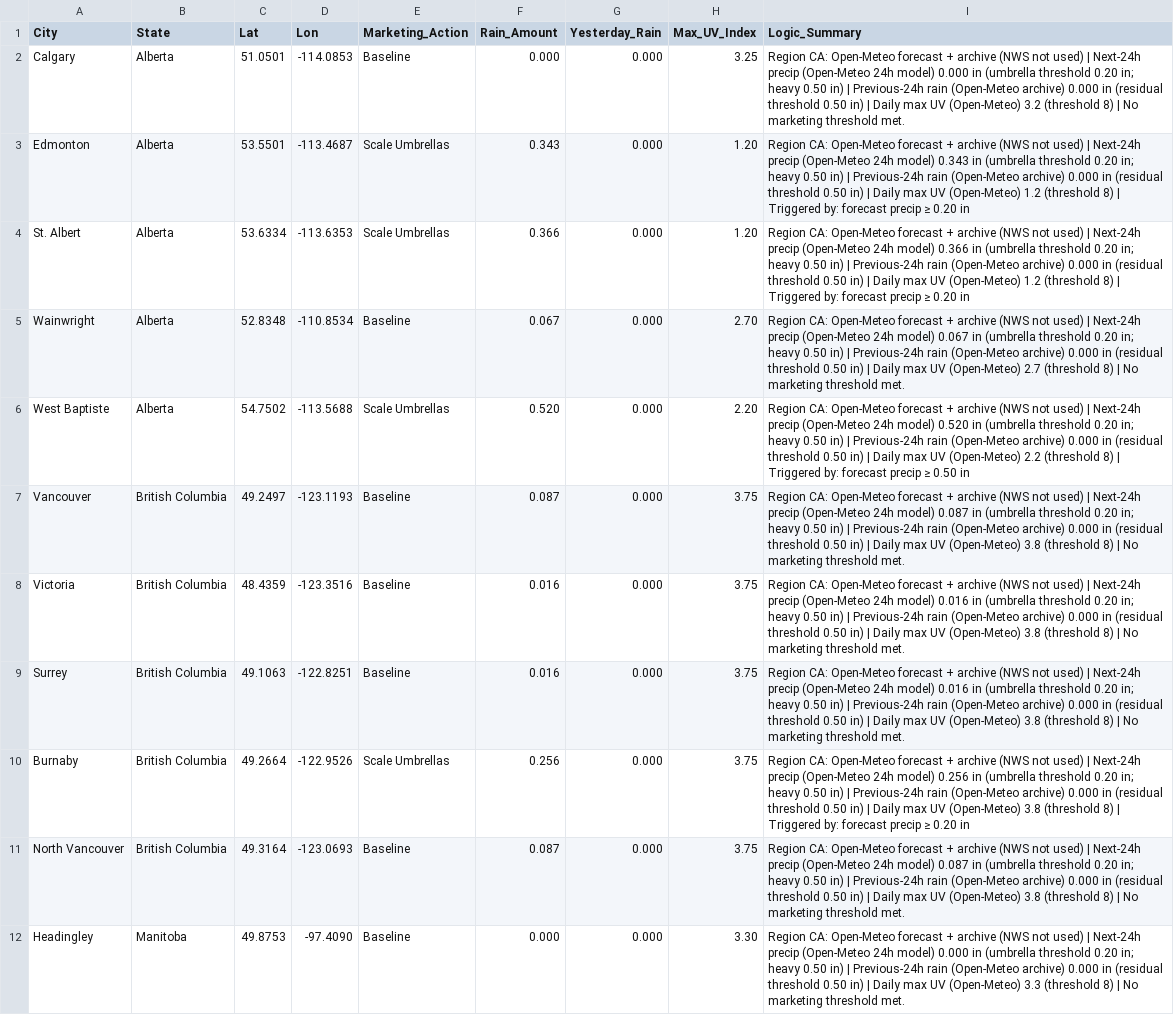
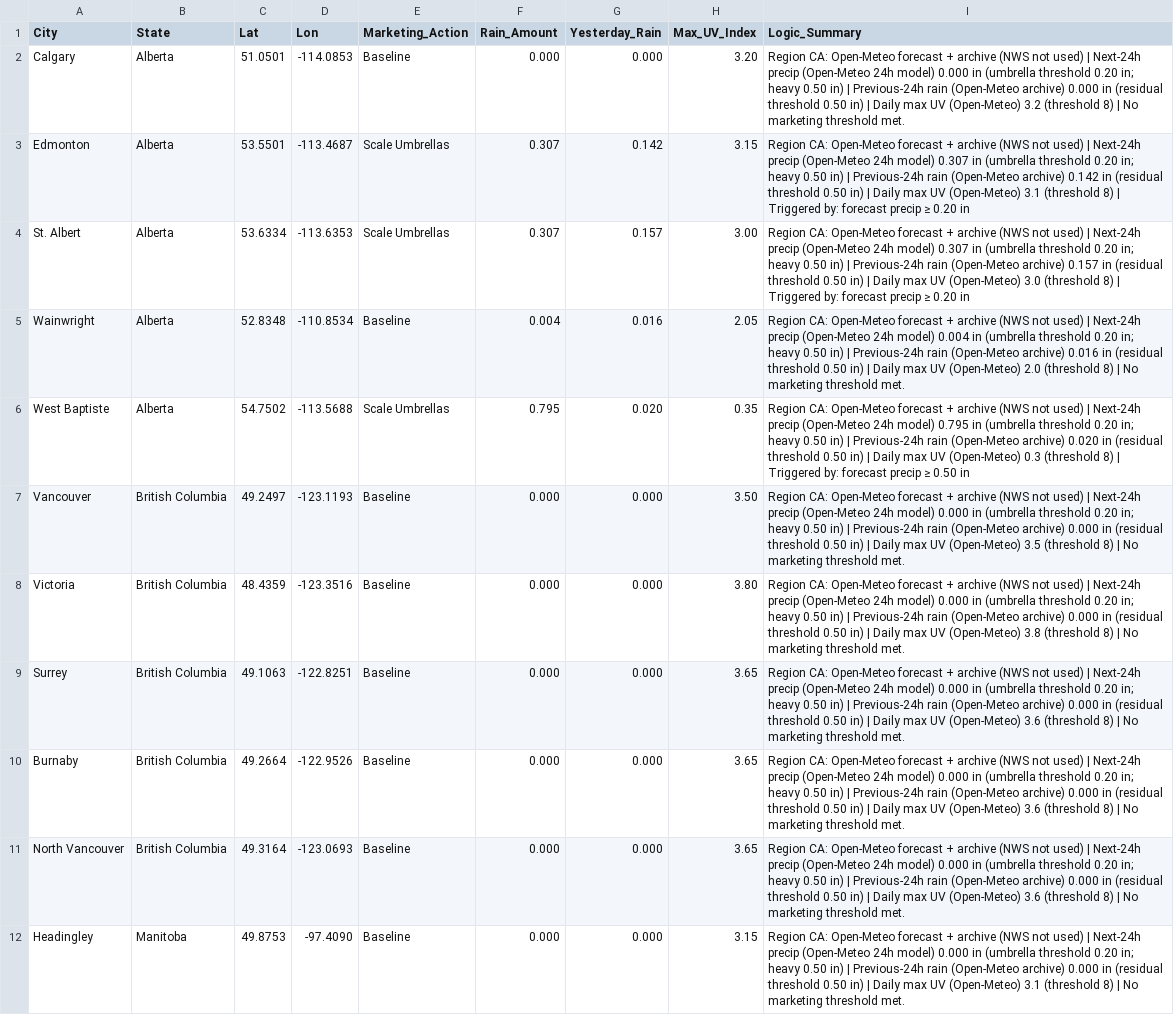
Before and after one commit to WeathermanInc/marketing-weather-engine, a CSV file: marketing_weather_report_can.csv, drawn as a sheet; only a part is shown; the diff covers the shown part only; the diff names each change by its address in the sheet, - before the commit and + after, or states it on an @@ line.

```diff
--- a/marketing_weather_report_can.csv
+++ b/marketing_weather_report_can.csv
-H2 (Max_UV_Index): 3.25
+H2 (Max_UV_Index): 3.20
-F3 (Rain_Amount): 0.343
+F3 (Rain_Amount): 0.307
-G3 (Yesterday_Rain): 0.000
+G3 (Yesterday_Rain): 0.142
-H3 (Max_UV_Index): 1.20
+H3 (Max_UV_Index): 3.15
-I3 (Logic_Summary): …24h model) 0.343 in (umbrella threshold 0.20 in; heavy 0.50 in) | Previous-24h rain (Open-Meteo archive) 0.000 in (residual threshold 0.50 in) | Daily max UV (Open-Meteo) 1.2 (threshold 8)…
+I3 (Logic_Summary): …24h model) 0.307 in (umbrella threshold 0.20 in; heavy 0.50 in) | Previous-24h rain (Open-Meteo archive) 0.142 in (residual threshold 0.50 in) | Daily max UV (Open-Meteo) 3.1 (threshold 8)…
-F4 (Rain_Amount): 0.366
+F4 (Rain_Amount): 0.307
-G4 (Yesterday_Rain): 0.000
+G4 (Yesterday_Rain): 0.157
-H4 (Max_UV_Index): 1.20
+H4 (Max_UV_Index): 3.00
-I4 (Logic_Summary): …24h model) 0.366 in (umbrella threshold 0.20 in; heavy 0.50 in) | Previous-24h rain (Open-Meteo archive) 0.000 in (residual threshold 0.50 in) | Daily max UV (Open-Meteo) 1.2 (threshold 8)…
+I4 (Logic_Summary): …24h model) 0.307 in (umbrella threshold 0.20 in; heavy 0.50 in) | Previous-24h rain (Open-Meteo archive) 0.157 in (residual threshold 0.50 in) | Daily max UV (Open-Meteo) 3.0 (threshold 8)…
-F5 (Rain_Amount): 0.067
+F5 (Rain_Amount): 0.004
-G5 (Yesterday_Rain): 0.000
+G5 (Yesterday_Rain): 0.016
-H5 (Max_UV_Index): 2.70
+H5 (Max_UV_Index): 2.05
-I5 (Logic_Summary): …24h model) 0.067 in (umbrella threshold 0.20 in; heavy 0.50 in) | Previous-24h rain (Open-Meteo archive) 0.000 in (residual threshold 0.50 in) | Daily max UV (Open-Meteo) 2.7 (threshold 8)…
+I5 (Logic_Summary): …24h model) 0.004 in (umbrella threshold 0.20 in; heavy 0.50 in) | Previous-24h rain (Open-Meteo archive) 0.016 in (residual threshold 0.50 in) | Daily max UV (Open-Meteo) 2.0 (threshold 8)…
-F6 (Rain_Amount): 0.520
+F6 (Rain_Amount): 0.795
-G6 (Yesterday_Rain): 0.000
+G6 (Yesterday_Rain): 0.020
-H6 (Max_UV_Index): 2.20
+H6 (Max_UV_Index): 0.35
-I6 (Logic_Summary): …24h model) 0.520 in (umbrella threshold 0.20 in; heavy 0.50 in) | Previous-24h rain (Open-Meteo archive) 0.000 in (residual threshold 0.50 in) | Daily max UV (Open-Meteo) 2.2 (threshold 8)…
+I6 (Logic_Summary): …24h model) 0.795 in (umbrella threshold 0.20 in; heavy 0.50 in) | Previous-24h rain (Open-Meteo archive) 0.020 in (residual threshold 0.50 in) | Daily max UV (Open-Meteo) 0.3 (threshold 8)…
-F7 (Rain_Amount): 0.087
+F7 (Rain_Amount): 0.000
-H7 (Max_UV_Index): 3.75
+H7 (Max_UV_Index): 3.50
-I7 (Logic_Summary): …24h model) 0.087 in (umbrella threshold 0.20 in; heavy 0.50 in) | Previous-24h rain (Open-Meteo archive) 0.000 in (residual threshold 0.50 in) | Daily max UV (Open-Meteo) 3.8 (threshold 8)…
+I7 (Logic_Summary): …24h model) 0.000 in (umbrella threshold 0.20 in; heavy 0.50 in) | Previous-24h rain (Open-Meteo archive) 0.000 in (residual threshold 0.50 in) | Daily max UV (Open-Meteo) 3.5 (threshold 8)…
-F8:F9 (Rain_Amount): 0.016
+F8:F9 (Rain_Amount): 0.000
-H8 (Max_UV_Index): 3.75
+H8 (Max_UV_Index): 3.80
-I8 (Logic_Summary): …24h model) 0.016 in (umbrella…
+I8 (Logic_Summary): …24h model) 0.000 in (umbrella…
-H9:H11 (Max_UV_Index): 3.75
+H9:H11 (Max_UV_Index): 3.65
-I9 (Logic_Summary): …24h model) 0.016 in (umbrella threshold 0.20 in; heavy 0.50 in) | Previous-24h rain (Open-Meteo archive) 0.000 in (residual threshold 0.50 in) | Daily max UV (Open-Meteo) 3.8 (threshold 8)…
+I9 (Logic_Summary): …24h model) 0.000 in (umbrella threshold 0.20 in; heavy 0.50 in) | Previous-24h rain (Open-Meteo archive) 0.000 in (residual threshold 0.50 in) | Daily max UV (Open-Meteo) 3.6 (threshold 8)…
-E10 (Marketing_Action): Scale Umbrellas
+E10 (Marketing_Action): Baseline
-F10 (Rain_Amount): 0.256
+F10 (Rain_Amount): 0.000
-I10 (Logic_Summary): …24h model) 0.256 in (umbrella threshold 0.20 in; heavy 0.50 in) | Previous-24h rain (Open-Meteo archive) 0.000 in (residual threshold 0.50 in) | Daily max UV (Open-Meteo) 3.8 (threshold 8) | Triggered by: forecast precip ≥ 0.20 in
+I10 (Logic_Summary): …24h model) 0.000 in (umbrella threshold 0.20 in; heavy 0.50 in) | Previous-24h rain (Open-Meteo archive) 0.000 in (residual threshold 0.50 in) | Daily max UV (Open-Meteo) 3.6 (threshold 8) | No marketing threshold met.
-F11 (Rain_Amount): 0.087
+F11 (Rain_Amount): 0.000
-I11 (Logic_Summary): …24h model) 0.087 in (umbrella threshold 0.20 in; heavy 0.50 in) | Previous-24h rain (Open-Meteo archive) 0.000 in (residual threshold 0.50 in) | Daily max UV (Open-Meteo) 3.8 (threshold 8)…
+I11 (Logic_Summary): …24h model) 0.000 in (umbrella threshold 0.20 in; heavy 0.50 in) | Previous-24h rain (Open-Meteo archive) 0.000 in (residual threshold 0.50 in) | Daily max UV (Open-Meteo) 3.6 (threshold 8)…
-H12 (Max_UV_Index): 3.30
+H12 (Max_UV_Index): 3.15
-I12 (Logic_Summary): …UV (Open-Meteo) 3.3 (threshold 8)…
+I12 (Logic_Summary): …UV (Open-Meteo) 3.1 (threshold 8)…
```
Also changed, not shown: 150 edited cells elsewhere in this file, marketing_weather_report_uk.csv, marketing_weather_report_us.csv.
